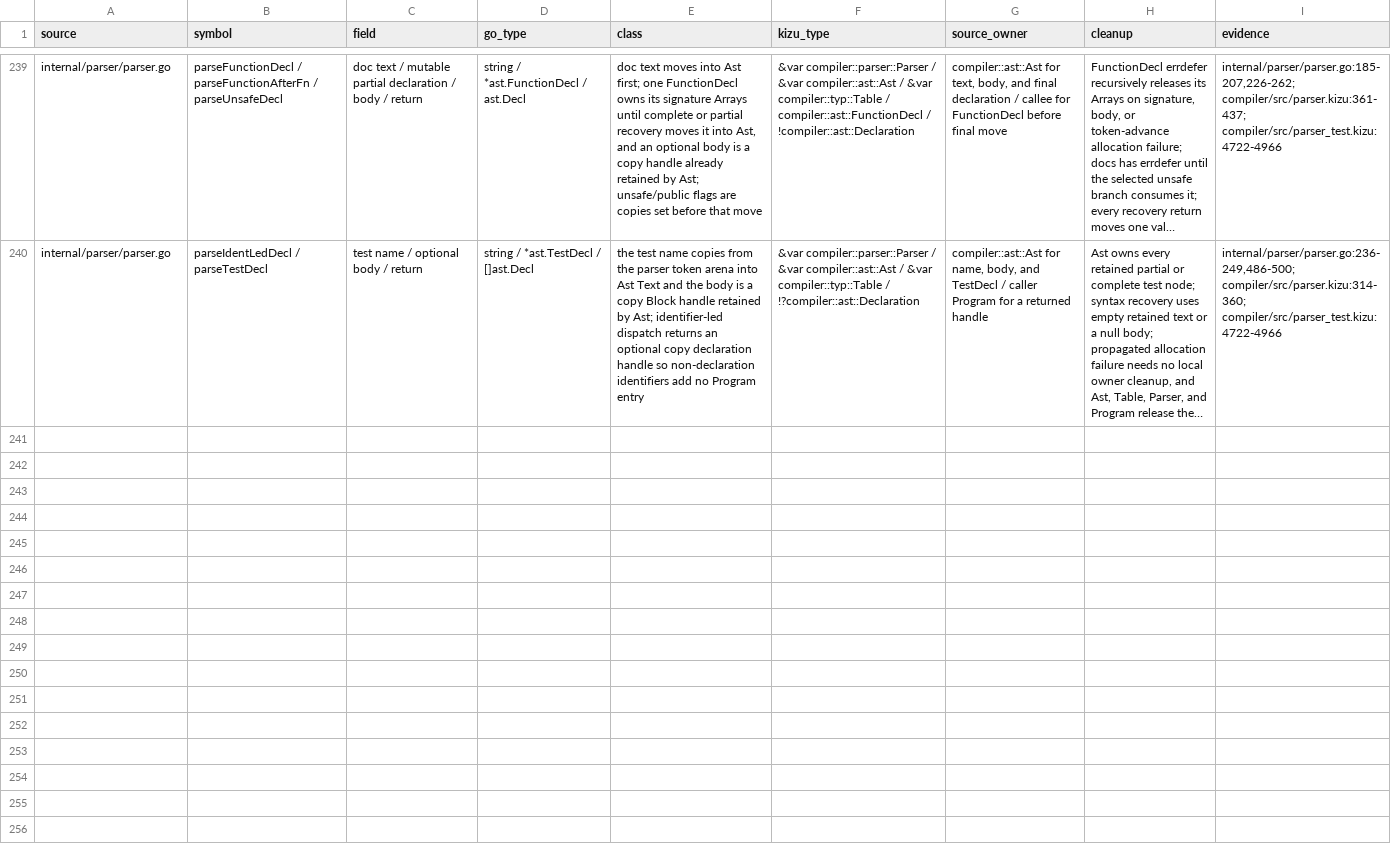
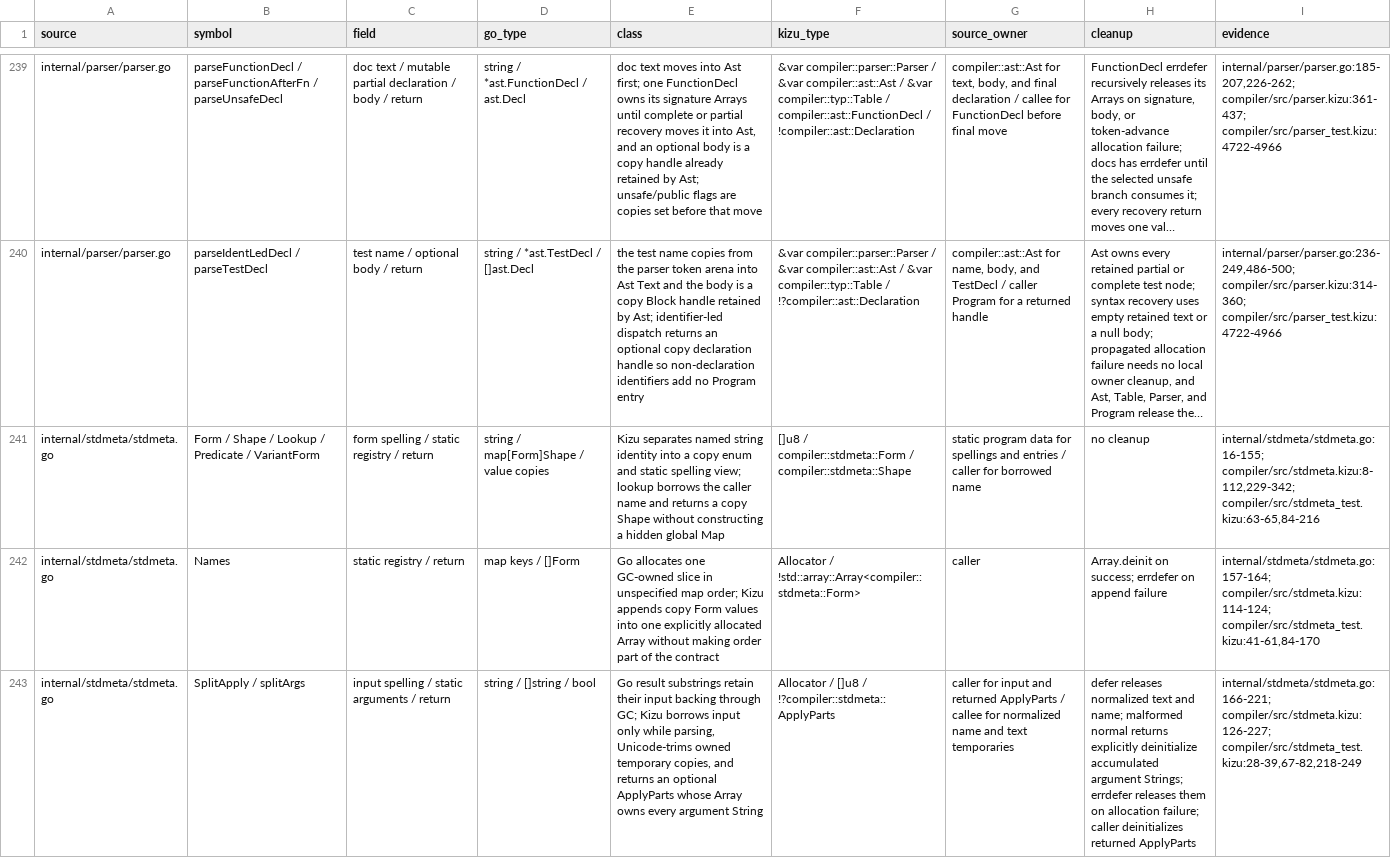
Before and after one commit to kizu-lang/kizu, a TSV file: docs/selfhost-ownership.tsv, drawn as a sheet; only a part is shown, gaps mark what is left out; long unchanged cells end in …; the diff names each change by its address in the sheet, - before the commit and + after, or states it on an @@ line.

Commit message:
Port std meta form registry

```diff
--- a/docs/selfhost-ownership.tsv
+++ b/docs/selfhost-ownership.tsv
+row 241: internal/stdmeta/stdmeta.go | Form / Shape / Lookup / Predicate / VariantForm | form spelling / static registry / return | string / map[Form]Shape / value copies | Kizu separates named string identity into a copy enum and static spelling view; lookup borrows the caller name and returns a copy Shape without constructing a hidden global Map | []u8 / compiler::stdmeta::Form / compiler::stdmeta::Shape | static program data for spellings and entries / caller for borrowed name | no cleanup | internal/stdmeta/stdmeta.go:16-155; compiler/src/stdmeta.kizu:8-112,229-342; compiler/src/stdmeta_test.kizu:63-65,84-216
+row 242: internal/stdmeta/stdmeta.go | Names | static registry / return | map keys / []Form | Go allocates one GC-owned slice in unspecified map order; Kizu appends copy Form values into one explicitly allocated Array without making order part of the contract | Allocator / !std::array::Array<compiler::stdmeta::Form> | caller | Array.deinit on success; errdefer on append failure | internal/stdmeta/stdmeta.go:157-164; compiler/src/stdmeta.kizu:114-124; compiler/src/stdmeta_test.kizu:41-61,84-170
+row 243: internal/stdmeta/stdmeta.go | SplitApply / splitArgs | input spelling / static arguments / return | string / []string / bool | Go result substrings retain their input backing through GC; Kizu borrows input only while parsing, Unicode-trims owned temporary copies, and returns an optional ApplyParts whose Array owns every argument String | Allocator / []u8 / !?compiler::stdmeta::ApplyParts | caller for input and returned ApplyParts / callee for normalized name and text temporaries | defer releases normalized text and name; malformed normal returns explicitly deinitialize accumulated argument Strings; errdefer releases them on allocation failure; caller deinitializes returned ApplyParts | internal/stdmeta/stdmeta.go:166-221; compiler/src/stdmeta.kizu:126-227; compiler/src/stdmeta_test.kizu:28-39,67-82,218-249
```
Also changed, not shown: 2 other files.
